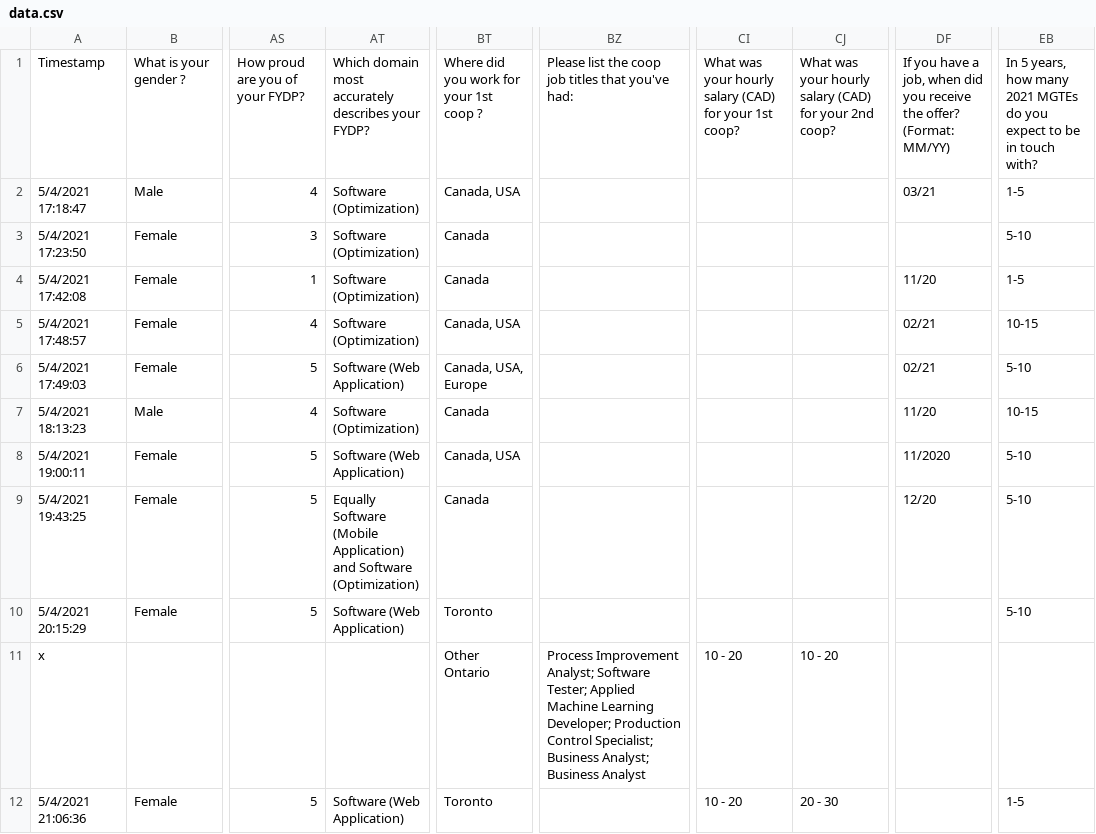
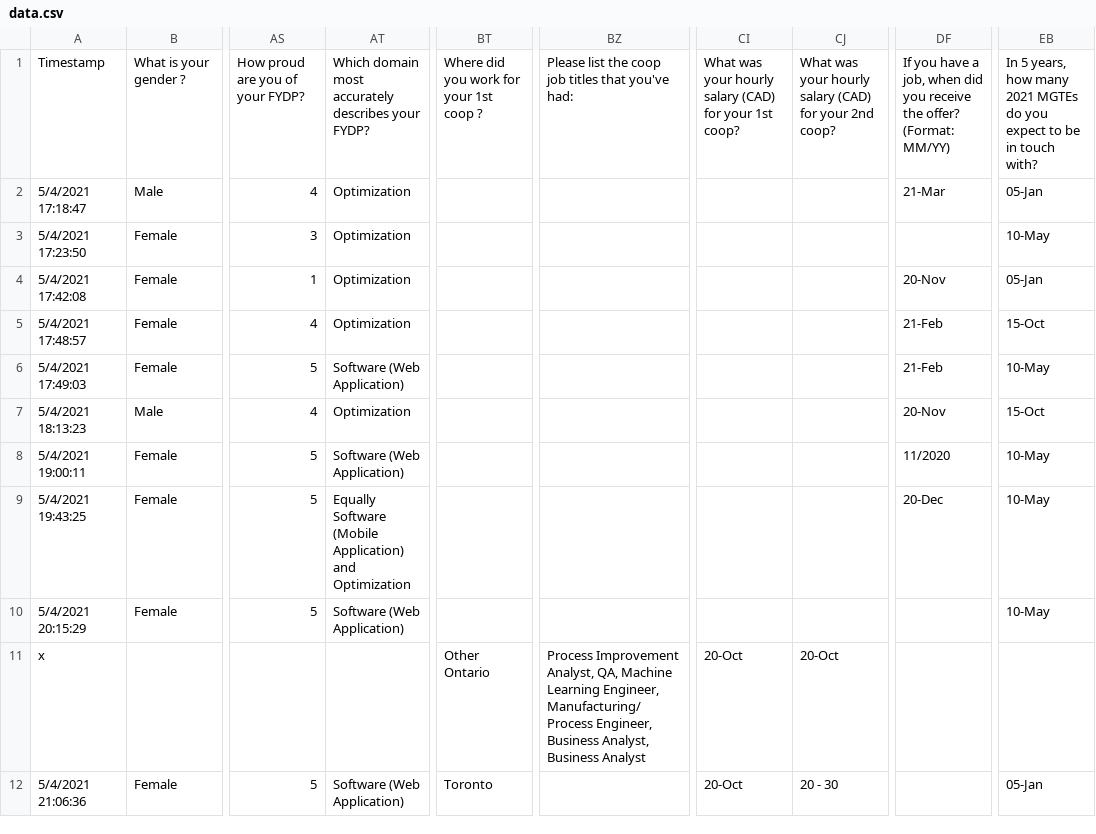
Before and after one commit to tanushree-sharma/class-profile, a CSV file: data.csv, drawn as a sheet; only a part is shown, gaps mark what is left out; the diff covers the shown part only; the diff names each change by its address in the sheet, - before the commit and + after, or states it on an @@ line.

```diff
--- a/data.csv
+++ b/data.csv
-AT2:AT5: Software (Optimization)
+AT2:AT5: Optimization
-BT2: Canada, USA
+BT2: (empty)
-DF2: 03/21
+DF2: 21-Mar
-EB2: 1-5
+EB2: 05-Jan
-BT3:BT4: Canada
+BT3:BT4: (empty)
-EB3: 5-10
+EB3: 10-May
-DF4: 11/20
+DF4: 20-Nov
-EB4: 1-5
+EB4: 05-Jan
-BT5: Canada, USA
+BT5: (empty)
-DF5:DF6: 02/21
+DF5:DF6: 21-Feb
-EB5: 10-15
+EB5: 15-Oct
-BT6: Canada, USA, Europe
+BT6: (empty)
-EB6: 5-10
+EB6: 10-May
-AT7: Software (Optimization)
+AT7: Optimization
-BT7: Canada
+BT7: (empty)
-DF7: 11/20
+DF7: 20-Nov
-EB7: 10-15
+EB7: 15-Oct
-BT8: Canada, USA
+BT8: (empty)
-EB8:EB10: 5-10
+EB8:EB10: 10-May
-AT9: …Application) and Software (Optimization)
+AT9: …Application) and Optimization
-BT9: Canada
+BT9: (empty)
-DF9: 12/20
+DF9: 20-Dec
-BT10: Toronto
+BT10: (empty)
-BZ11: Process Improvement Analyst; Software Tester; Applied Machine Learning Developer; Production Control Specialist; Business Analyst; Business Analyst
+BZ11: Process Improvement Analyst, QA, Machine Learning Engineer, Manufacturing/Process Engineer, Business Analyst, Business Analyst
-CI11:CI12: 10 - 20
+CI11:CI12: 20-Oct
-CJ11: 10 - 20
+CJ11: 20-Oct
-EB12: 1-5
+EB12: 05-Jan
```
Also changed, not shown: 154 edited cells elsewhere in this file, 3 other files.
